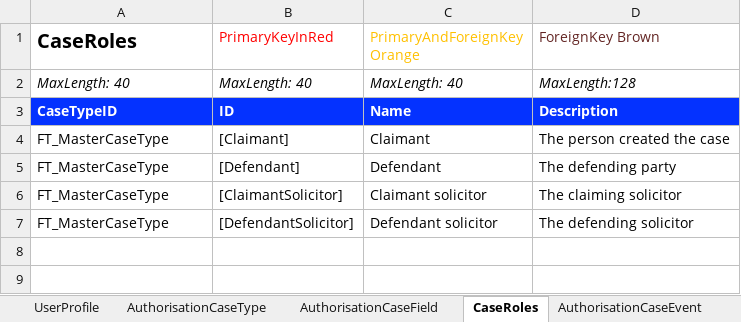
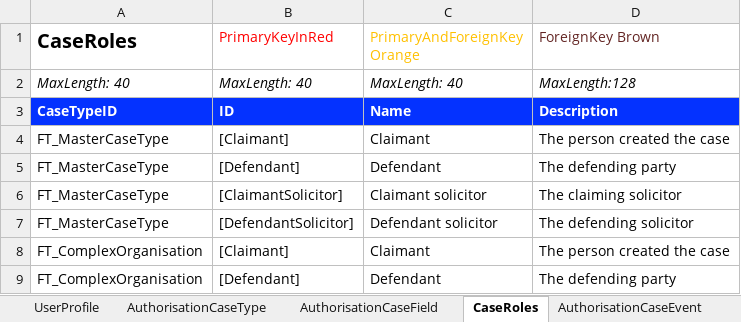
Before and after one commit to hmcts/befta-fw, an Excel workbook: src/main/resources/uk/gov/hmcts/befta/dse/ccd/definitions/excel/BEFTA_Master_Defninition.xlsx, sheet CaseRoles, drawn as a sheet; values as stored, in another font and other column widths than the file's, no borders; table styles not drawn; the diff names each change by its address in the sheet, - before the commit and + after, or states it on an @@ line.

Commit message:
Converted excel spreadsheet to json

```diff
--- a/src/main/resources/uk/gov/hmcts/befta/dse/ccd/definitions/excel/BEFTA_Master_Defninition.xlsx (sheet CaseRoles)
+++ b/src/main/resources/uk/gov/hmcts/befta/dse/ccd/definitions/excel/BEFTA_Master_Defninition.xlsx (sheet CaseRoles)
+row 8: FT_ComplexOrganisation | [Claimant] | Claimant | The person created the case
+row 9: FT_ComplexOrganisation | [Defendant] | Defendant | The defending party
```
Also changed, not shown: sheet EventToComplexTypes, 2 other files.
